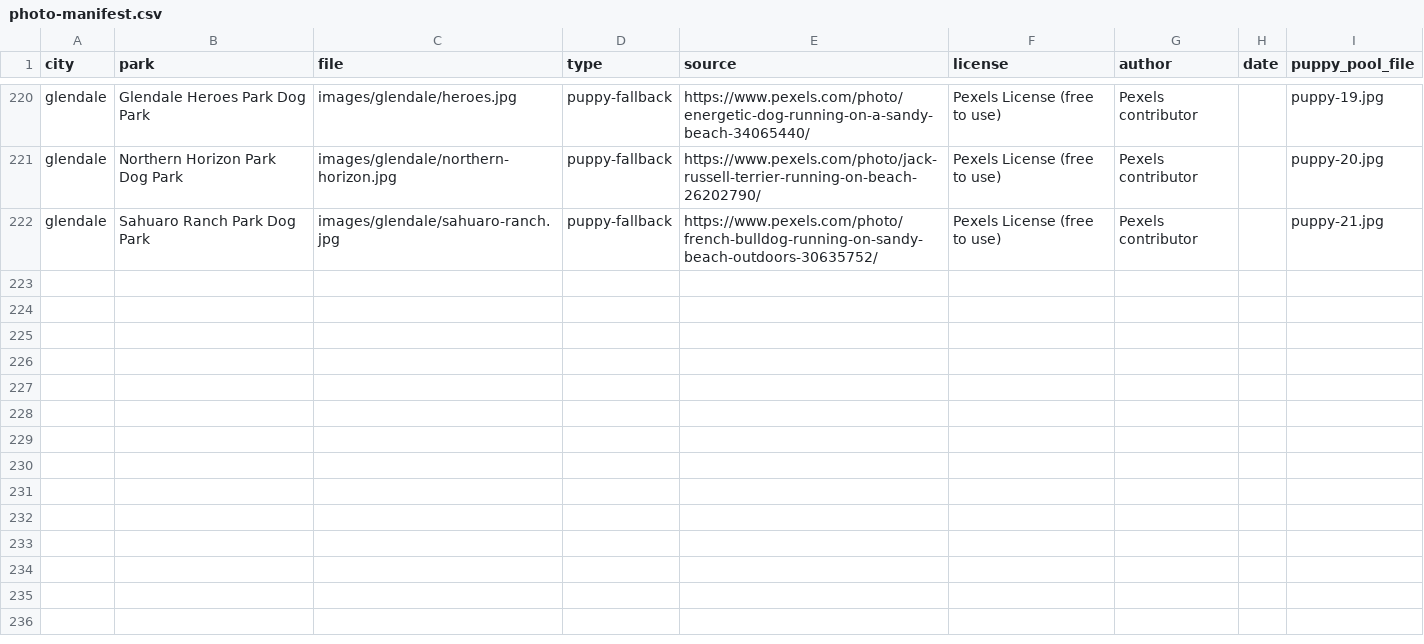
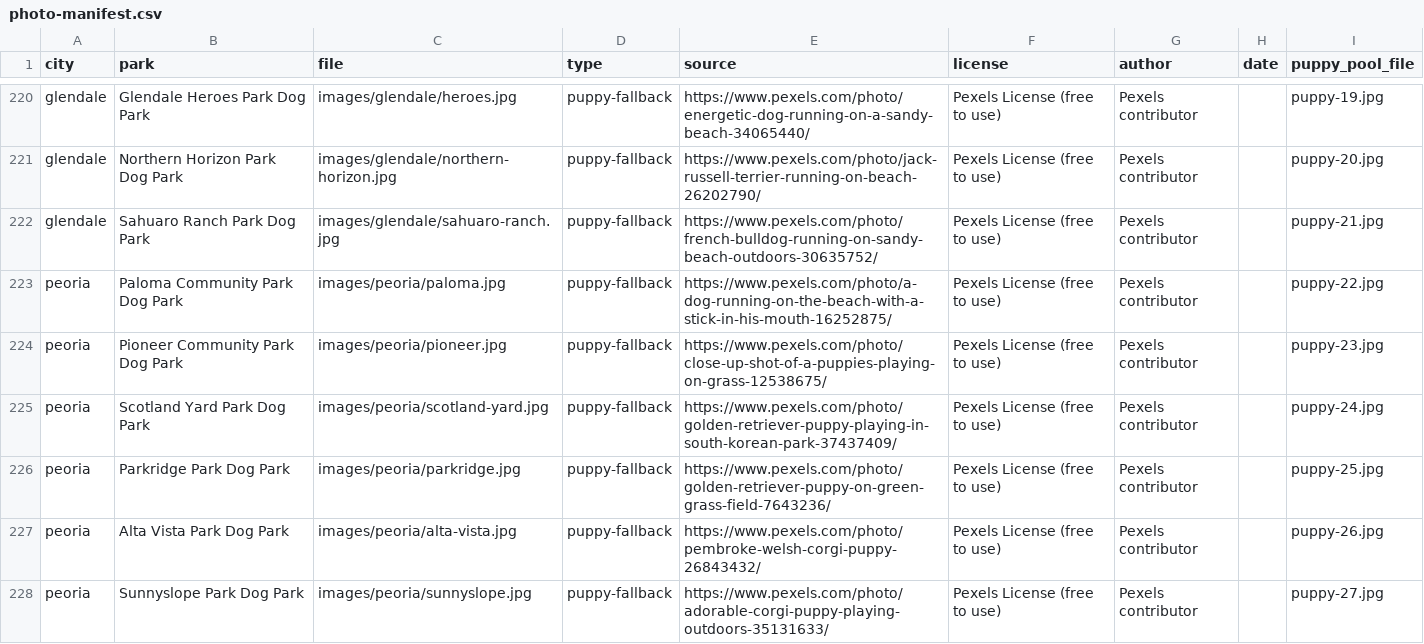
Before and after one commit to Spacemonkey-X/parkpaws, a CSV file: images/photo-manifest.csv, drawn as a sheet; only a part is shown, gaps mark what is left out.

```diff
--- a/images/photo-manifest.csv
+++ b/images/photo-manifest.csv
@@ -222 +222,7 @@ glendale,Northern Horizon Park Dog Park,images/glendale/northern-horizon.jpg,pup
 glendale,Sahuaro Ranch Park Dog Park,images/glendale/sahuaro-ranch.jpg,puppy-fallback,https://www.pexels.com/photo/french-bulldog-running-on-sandy-beach-outdoors-30635752/,Pexels License (free to use),Pexels contributor,,puppy-21.jpg
+peoria,Paloma Community Park Dog Park,images/peoria/paloma.jpg,puppy-fallback,https://www.pexels.com/photo/a-dog-running-on-the-beach-with-a-stick-in-his-mouth-16252875/,Pexels License (free to use),Pexels contributor,,puppy-22.jpg
+peoria,Pioneer Community Park Dog Park,images/peoria/pioneer.jpg,puppy-fallback,https://www.pexels.com/photo/close-up-shot-of-a-puppies-playing-on-grass-12538675/,Pexels License (free to use),Pexels contributor,,puppy-23.jpg
+peoria,Scotland Yard Park Dog Park,images/peoria/scotland-yard.jpg,puppy-fallback,https://www.pexels.com/photo/golden-retriever-puppy-playing-in-south-korean-park-37437409/,Pexels License (free to use),Pexels contributor,,puppy-24.jpg
+peoria,Parkridge Park Dog Park,images/peoria/parkridge.jpg,puppy-fallback,https://www.pexels.com/photo/golden-retriever-puppy-on-green-grass-field-7643236/,Pexels License (free to use),Pexels contributor,,puppy-25.jpg
+peoria,Alta Vista Park Dog Park,images/peoria/alta-vista.jpg,puppy-fallback,https://www.pexels.com/photo/pembroke-welsh-corgi-puppy-26843432/,Pexels License (free to use),Pexels contributor,,puppy-26.jpg
+peoria,Sunnyslope Park Dog Park,images/peoria/sunnyslope.jpg,puppy-fallback,https://www.pexels.com/photo/adorable-corgi-puppy-playing-outdoors-35131633/,Pexels License (free to use),Pexels contributor,,puppy-27.jpg
```
Also changed, not shown: 18 other files.
